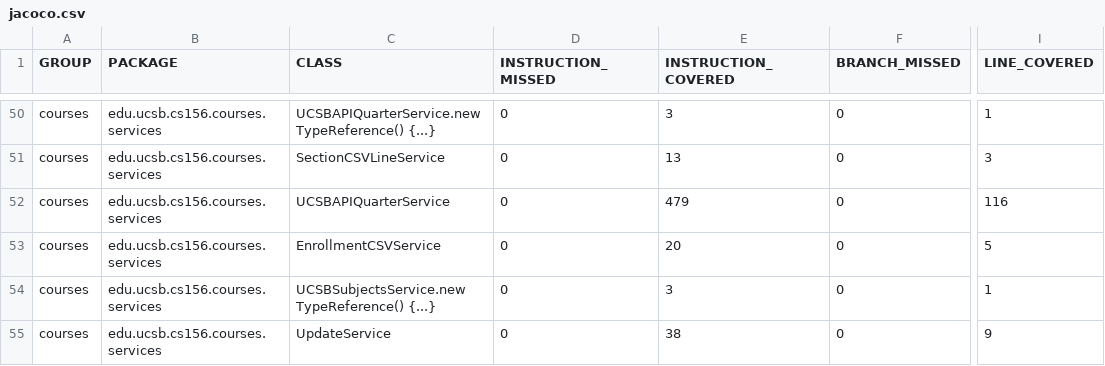
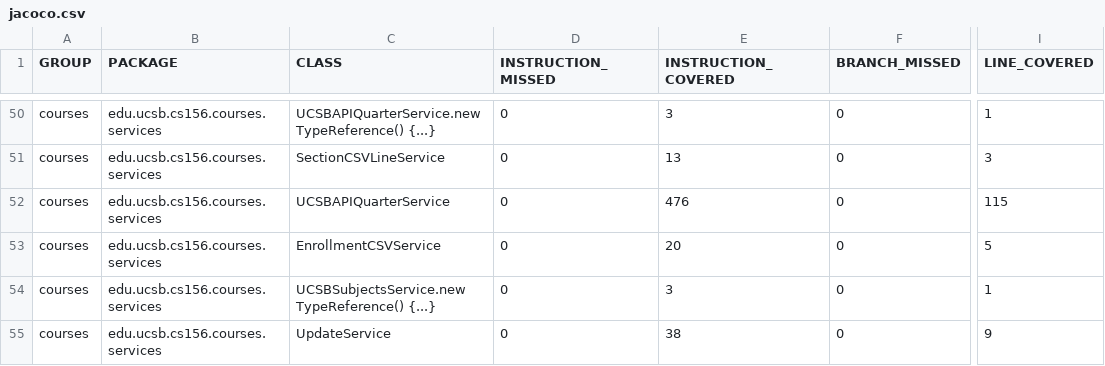
Before and after one commit to ucsb-cs156/proj-courses, a CSV file: prs/287/jacoco/jacoco.csv, drawn as a sheet; only a part is shown, gaps mark what is left out; the diff names each change by its address in the sheet, - before the commit and + after, or states it on an @@ line.

```diff
--- a/prs/287/jacoco/jacoco.csv
+++ b/prs/287/jacoco/jacoco.csv
-E52 (INSTRUCTION_COVERED): 479
+E52 (INSTRUCTION_COVERED): 476
-I52 (LINE_COVERED): 116
+I52 (LINE_COVERED): 115
```
Also changed, not shown: 8 other files.
